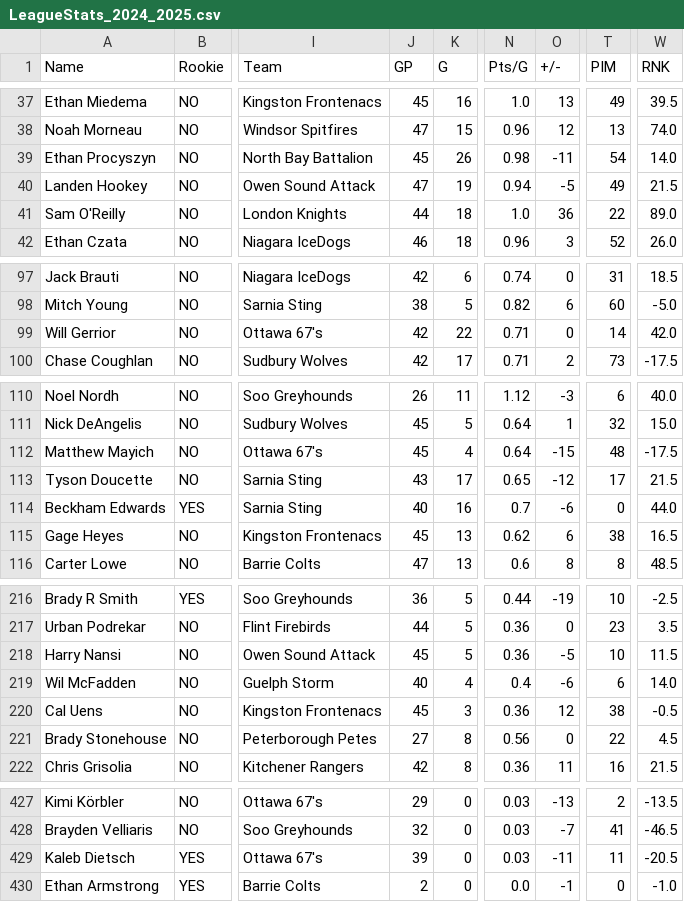
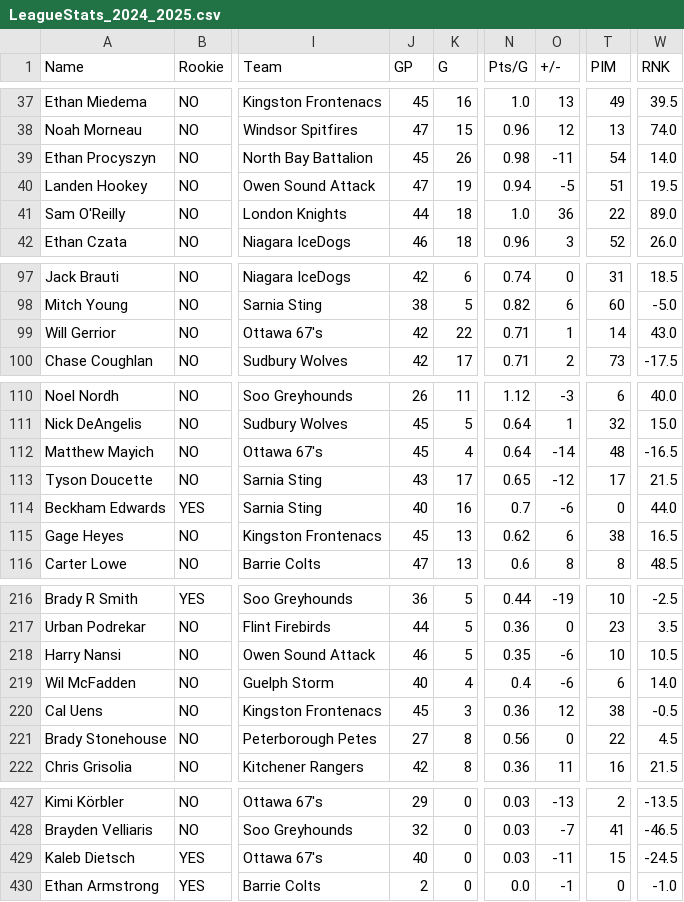
Before and after one commit to NoahCornish/OHL_python, a CSV file: docs/OHL_STATS/LeagueStats_2024_2025.csv, drawn as a sheet; only a part is shown, gaps mark what is left out; the diff covers the shown part only; the diff names each change by its address in the sheet, - before the commit and + after, or states it on an @@ line.

```diff
--- a/docs/OHL_STATS/LeagueStats_2024_2025.csv
+++ b/docs/OHL_STATS/LeagueStats_2024_2025.csv
-T40 (PIM): 49
+T40 (PIM): 51
-W40 (RNK): 21.5
+W40 (RNK): 19.5
-O99 (+/-): 0
+O99 (+/-): 1
-W99 (RNK): 42.0
+W99 (RNK): 43.0
-O112 (+/-): -15
+O112 (+/-): -14
-W112 (RNK): -17.5
+W112 (RNK): -16.5
-J218 (GP): 45
+J218 (GP): 46
-N218 (Pts/G): 0.36
+N218 (Pts/G): 0.35
-O218 (+/-): -5
+O218 (+/-): -6
-W218 (RNK): 11.5
+W218 (RNK): 10.5
-J429 (GP): 39
+J429 (GP): 40
-T429 (PIM): 11
+T429 (PIM): 15
-W429 (RNK): -20.5
+W429 (RNK): -24.5
```
Also changed, not shown: 3 added rows, 3 removed rows and 10 edited cells elsewhere in this file.
